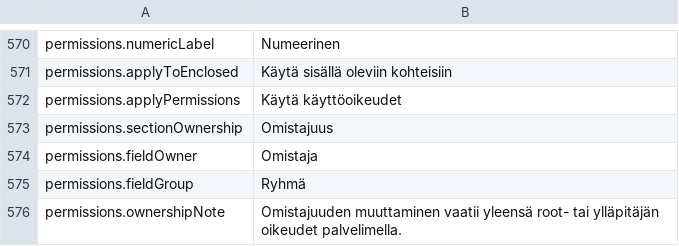
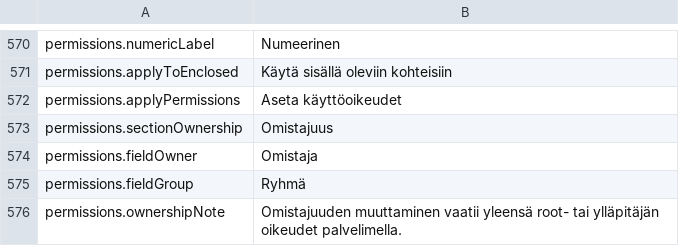
Before and after one commit to PhillipMaizza/NextExplorer-iOS, a TSV file: Packages/Localization/translations/fi.tsv, drawn as a sheet; only a part is shown, gaps mark what is left out.

```diff
--- a/Packages/Localization/translations/fi.tsv
+++ b/Packages/Localization/translations/fi.tsv
@@ -571,3 +571,3 @@ permissions.numericLabel	Numeerinen
 permissions.applyToEnclosed	Käytä sisällä oleviin kohteisiin
-permissions.applyPermissions	Käytä käyttöoikeudet
+permissions.applyPermissions	Aseta käyttöoikeudet
 permissions.sectionOwnership	Omistajuus
```
Also changed, not shown: Packages/Localization/translations/cs.tsv, Packages/Localization/translations/it.tsv, 4 other files.
